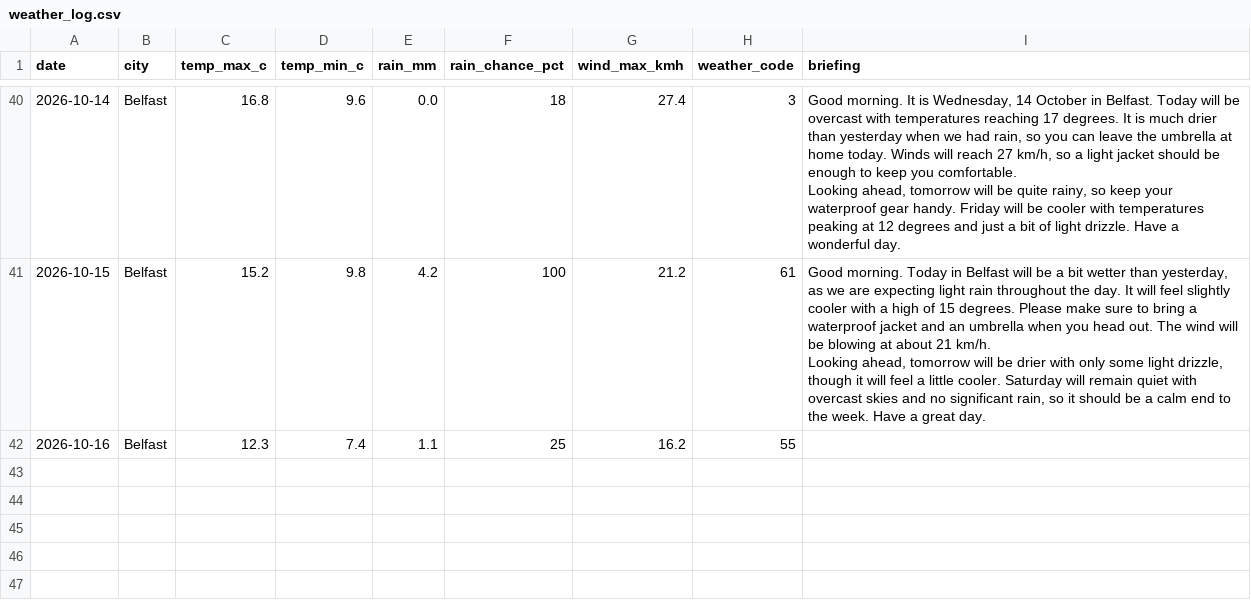
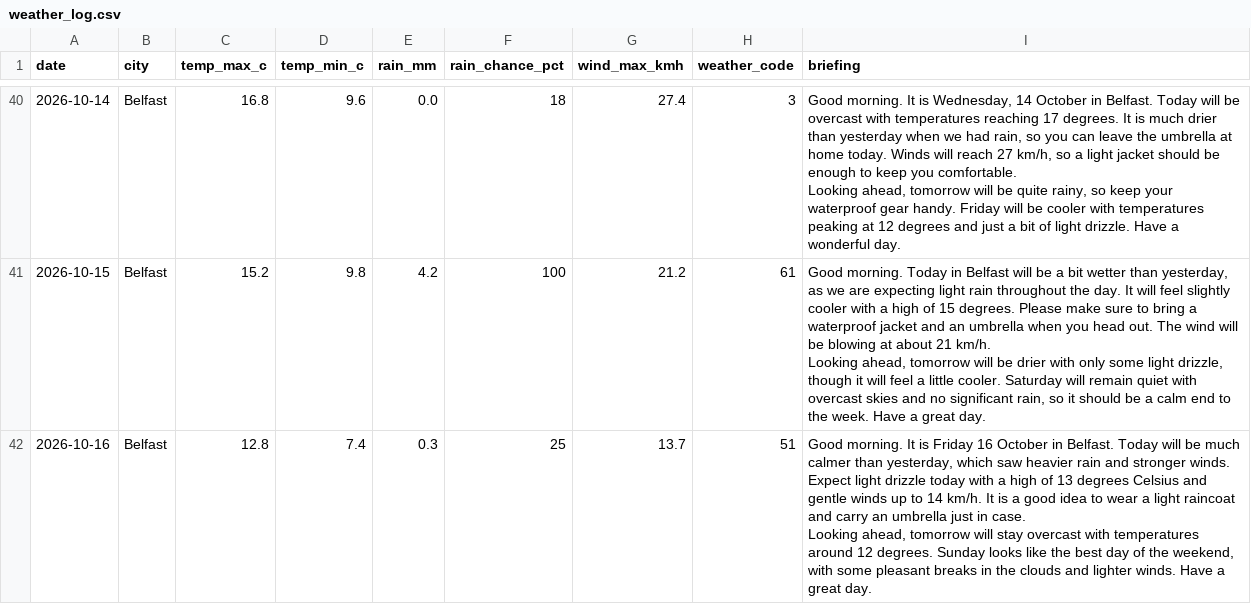
Before and after one commit to MuhammadHaris112233/weather-agent, a CSV file: data/weather_log.csv, drawn as a sheet; only a part is shown, gaps mark what is left out.

Commit message:
Update weather log and delivery record

```diff
--- a/data/weather_log.csv
+++ b/data/weather_log.csv
@@ -47,2 +47,4 @@ Looking ahead, tomorrow will be quite rainy, so keep your waterproof gear handy.
 Looking ahead, tomorrow will be drier with only some light drizzle, though it will feel a little cooler. Saturday will remain quiet with overcast skies and no significant rain, so it should be a calm end to the week. Have a great day."
-2026-10-16,Belfast,12.3,7.4,1.1,25,16.2,55,
+2026-10-16,Belfast,12.8,7.4,0.3,25,13.7,51,"Good morning. It is Friday 16 October in Belfast. Today will be much calmer than yesterday, which saw heavier rain and stronger winds. Expect light drizzle today with a high of 13 degrees Celsius and gentle winds up to 14 km/h. It is a good idea to wear a light raincoat and carry an umbrella just in case.
+
+Looking ahead, tomorrow will stay overcast with temperatures around 12 degrees. Sunday looks like the best day of the weekend, with some pleasant breaks in the clouds and lighter winds. Have a great day."
```
Also changed, not shown: 1 other file.
